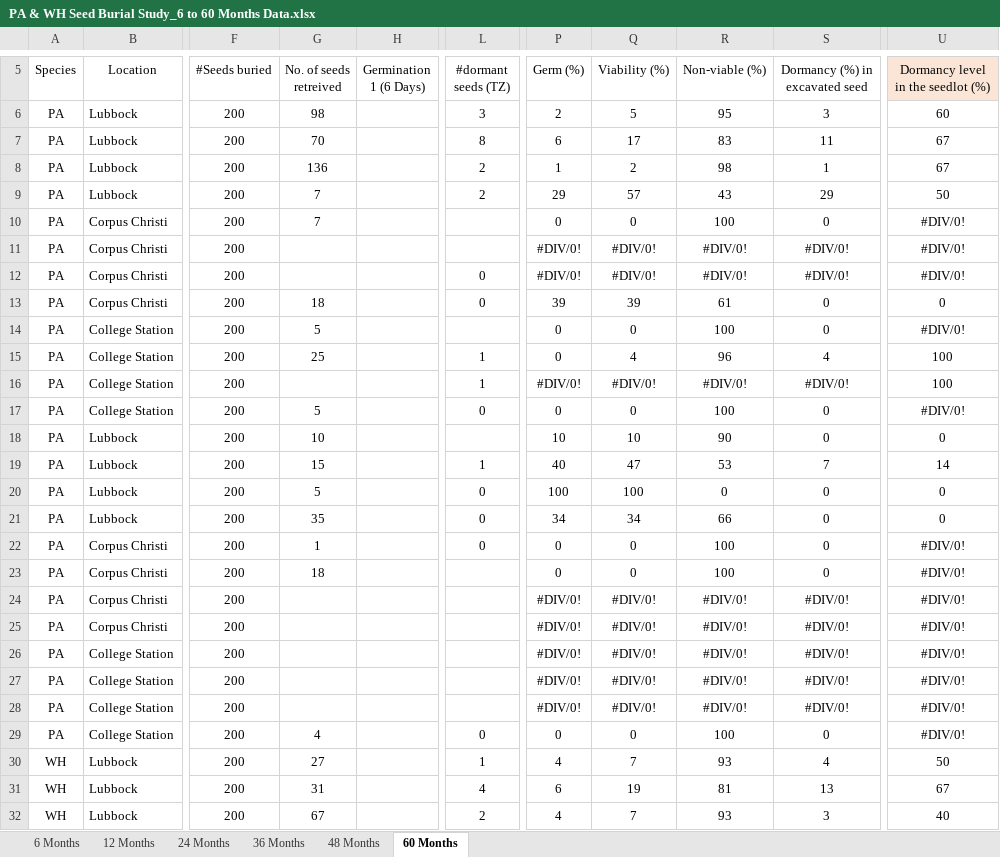
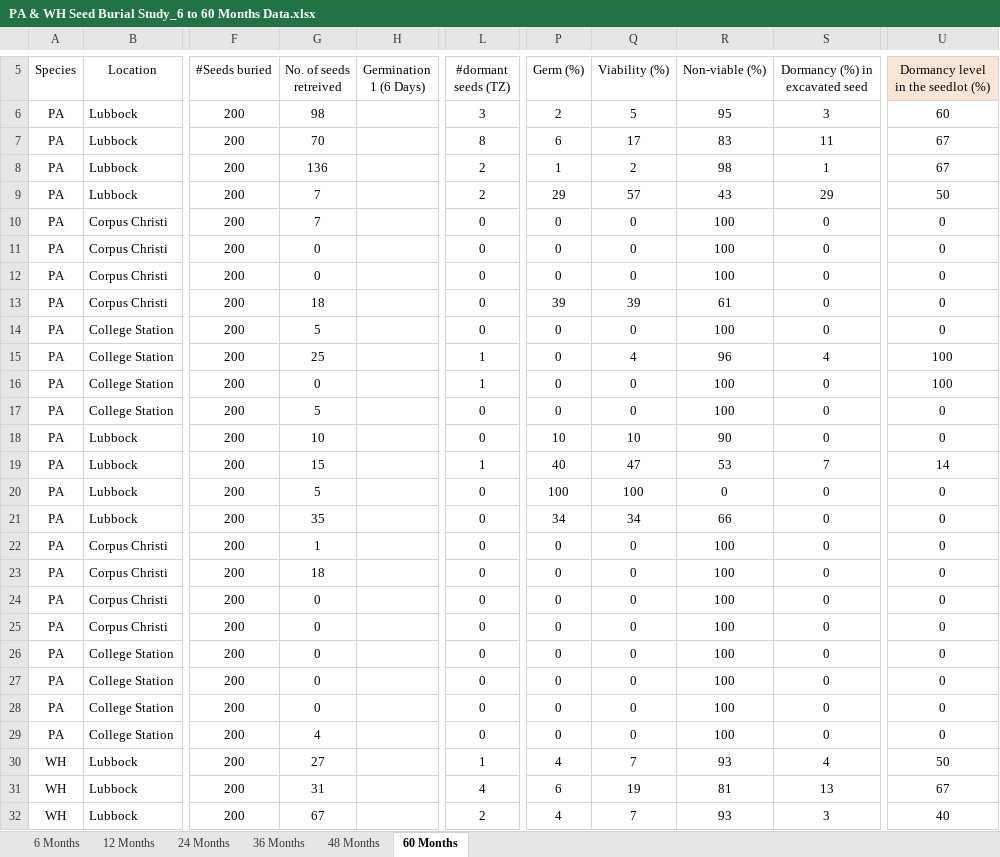
Before and after one commit to maxwelco/amaranthus_seedbank, an Excel workbook: data/PA & WH Seed Burial Study_6 to 60 Months Data.xlsx, sheet 60 Months, drawn as a sheet; only a part is shown, gaps mark what is left out; values as stored, in another font and other column widths than the file's, no borders; the diff covers the shown part only; the diff names each change by its address in the sheet, - before the commit and + after, or states it on an @@ line.

```diff
--- a/data/PA & WH Seed Burial Study_6 to 60 Months Data.xlsx (sheet 60 Months)
+++ b/data/PA & WH Seed Burial Study_6 to 60 Months Data.xlsx (sheet 60 Months)
-L10:L11 (#dormant seeds (TZ)): (empty)
+L10:L11 (#dormant seeds (TZ)): 0
-U10:U12: #DIV/0!
+U10:U12: 0
-G11:G12 (No. of seeds retreived): (empty)
+G11:G12 (No. of seeds retreived): 0
-P11:P12 (Germ (%)): #DIV/0!
+P11:P12 (Germ (%)): 0
-Q11:Q12 (Viability (%)): #DIV/0!
+Q11:Q12 (Viability (%)): 0
-R11:R12 (Non-viable (%)): #DIV/0!
+R11:R12 (Non-viable (%)): 100
-S11:S12 (Dormancy (%) in excavated seed): #DIV/0!
+S11:S12 (Dormancy (%) in excavated seed): 0
-L14 (#dormant seeds (TZ)): (empty)
+L14 (#dormant seeds (TZ)): 0
-U14: #DIV/0!
+U14: 0
-G16 (No. of seeds retreived): (empty)
+G16 (No. of seeds retreived): 0
-P16 (Germ (%)): #DIV/0!
+P16 (Germ (%)): 0
-Q16 (Viability (%)): #DIV/0!
+Q16 (Viability (%)): 0
-R16 (Non-viable (%)): #DIV/0!
+R16 (Non-viable (%)): 100
-S16 (Dormancy (%) in excavated seed): #DIV/0!
+S16 (Dormancy (%) in excavated seed): 0
-U17: #DIV/0!
+U17: 0
-L18 (#dormant seeds (TZ)): (empty)
+L18 (#dormant seeds (TZ)): 0
-U22:U29: #DIV/0!
+U22:U29: 0
-L23:L28 (#dormant seeds (TZ)): (empty)
+L23:L28 (#dormant seeds (TZ)): 0
-G24:G28 (No. of seeds retreived): (empty)
+G24:G28 (No. of seeds retreived): 0
-P24:P28 (Germ (%)): #DIV/0!
+P24:P28 (Germ (%)): 0
-Q24:Q28 (Viability (%)): #DIV/0!
+Q24:Q28 (Viability (%)): 0
-R24:R28 (Non-viable (%)): #DIV/0!
+R24:R28 (Non-viable (%)): 100
-S24:S28 (Dormancy (%) in excavated seed): #DIV/0!
+S24:S28 (Dormancy (%) in excavated seed): 0
```
Also changed, not shown: 52 edited cells elsewhere in this sheet, data/seed_burial_dt.xlsx, 9 other files.
